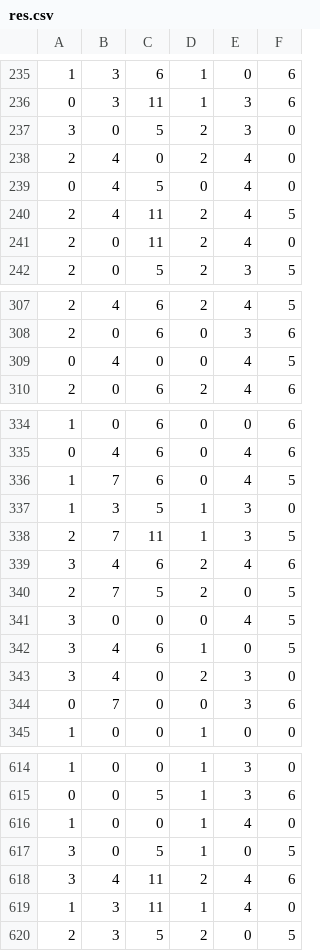
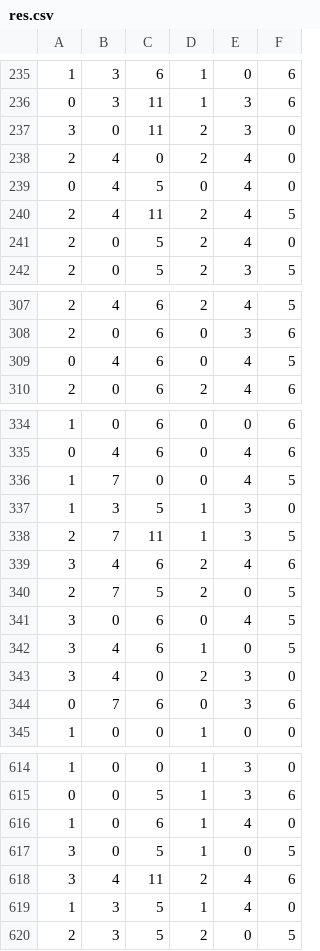
Before and after one commit to Sytten/FloatingTrain, a CSV file: matlab/SF/res.csv, drawn as a sheet; only a part is shown, gaps mark what is left out; the diff covers the shown part only.

```diff
--- a/matlab/SF/res.csv
+++ b/matlab/SF/res.csv
@@ -236,3 +236,3 @@
 0,3,11,1,3,6
-3,0,5,2,3,0
+3,0,11,2,3,0
 2,4,0,2,4,0
@@ -240,3 +240,3 @@
 2,4,11,2,4,5
-2,0,11,2,4,0
+2,0,5,2,4,0
 2,0,5,2,3,5
@@ -308,3 +308,3 @@
 2,0,6,0,3,6
-0,4,0,0,4,5
+0,4,6,0,4,5
 2,0,6,2,4,6
@@ -335,3 +335,3 @@
 0,4,6,0,4,6
-1,7,6,0,4,5
+1,7,0,0,4,5
 1,3,5,1,3,0
@@ -340,6 +340,6 @@
 2,7,5,2,0,5
-3,0,0,0,4,5
+3,0,6,0,4,5
 3,4,6,1,0,5
 3,4,0,2,3,0
-0,7,0,0,3,6
+0,7,6,0,3,6
 1,0,0,1,0,0
@@ -615,6 +615,6 @@
 0,0,5,1,3,6
-1,0,0,1,4,0
+1,0,6,1,4,0
 3,0,5,1,0,5
 3,4,11,2,4,6
-1,3,11,1,4,0
+1,3,5,1,4,0
 2,3,5,2,0,5
```
Also changed, not shown: 7 added rows, 7 removed rows, 2 moved rows and 41 edited cells elsewhere in this file, 3 other files.
